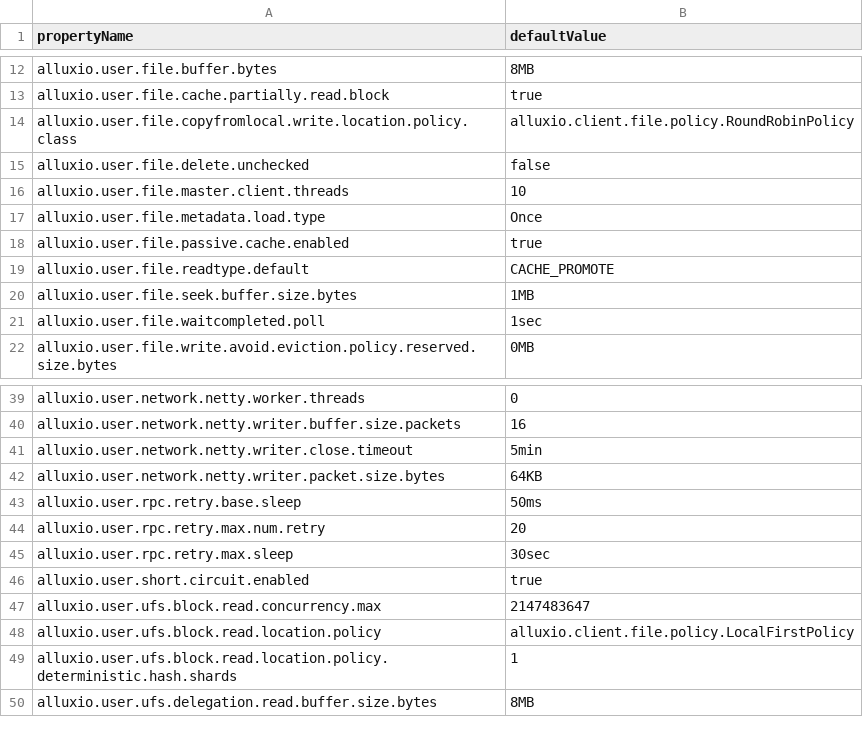
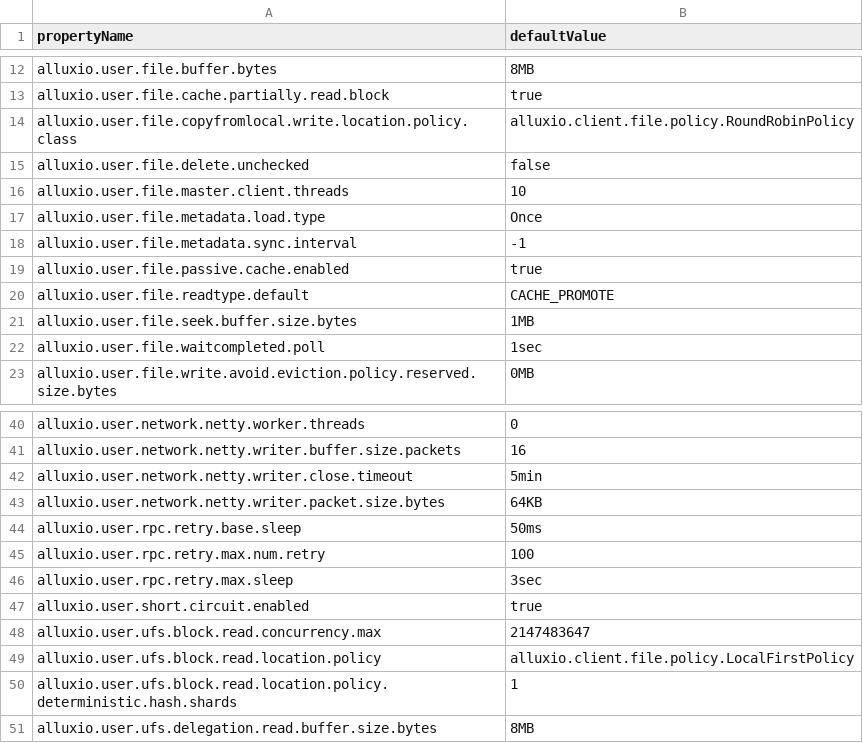
Before and after one commit to ns1123/alluxio, a CSV file: docs/_data/table/user-configuration.csv, drawn as a sheet; only a part is shown, gaps mark what is left out.

```diff
--- a/docs/_data/table/user-configuration.csv
+++ b/docs/_data/table/user-configuration.csv
@@ -17,2 +17,3 @@ alluxio.user.file.master.client.threads,10
 alluxio.user.file.metadata.load.type,Once
+alluxio.user.file.metadata.sync.interval,-1
 alluxio.user.file.passive.cache.enabled,true
@@ -43,4 +44,4 @@ alluxio.user.network.netty.writer.packet.size.bytes,64KB
 alluxio.user.rpc.retry.base.sleep,50ms
-alluxio.user.rpc.retry.max.num.retry,20
-alluxio.user.rpc.retry.max.sleep,30sec
+alluxio.user.rpc.retry.max.num.retry,100
+alluxio.user.rpc.retry.max.sleep,3sec
 alluxio.user.short.circuit.enabled,true
```
Also changed, not shown: docs/_data/table/cluster-management-configuration.csv, docs/_data/table/common-configuration.csv, 6 other files.
